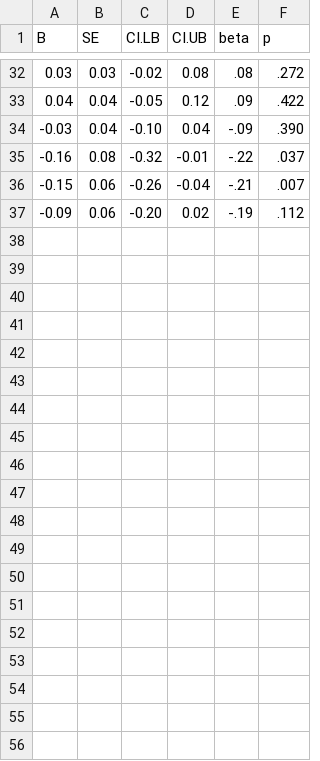
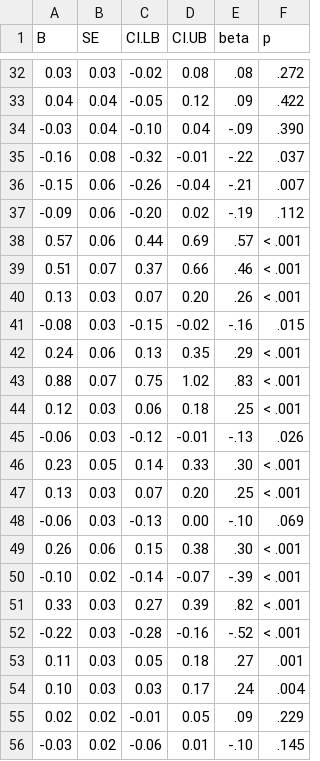
Before and after one commit to alex-strobel/NFC-Grades, a CSV file: pe.physics.csv, drawn as a sheet; only a part is shown, gaps mark what is left out; the diff covers the shown part only; the diff names each change by its address in the sheet, - before the commit and + after, or states it on an @@ line.

```diff
--- a/pe.physics.csv
+++ b/pe.physics.csv
+row 38: 0.57 | 0.06 | 0.44 | 0.69 | .57 | < .001
+row 39: 0.51 | 0.07 | 0.37 | 0.66 | .46 | < .001
+row 40: 0.13 | 0.03 | 0.07 | 0.20 | .26 | < .001
+row 41: -0.08 | 0.03 | -0.15 | -0.02 | -.16 | .015
+row 42: 0.24 | 0.06 | 0.13 | 0.35 | .29 | < .001
+row 43: 0.88 | 0.07 | 0.75 | 1.02 | .83 | < .001
+row 44: 0.12 | 0.03 | 0.06 | 0.18 | .25 | < .001
+row 45: -0.06 | 0.03 | -0.12 | -0.01 | -.13 | .026
+row 46: 0.23 | 0.05 | 0.14 | 0.33 | .30 | < .001
+row 47: 0.13 | 0.03 | 0.07 | 0.20 | .25 | < .001
+row 48: -0.06 | 0.03 | -0.13 | 0.00 | -.10 | .069
+row 49: 0.26 | 0.06 | 0.15 | 0.38 | .30 | < .001
+row 50: -0.10 | 0.02 | -0.14 | -0.07 | -.39 | < .001
+row 51: 0.33 | 0.03 | 0.27 | 0.39 | .82 | < .001
+row 52: -0.22 | 0.03 | -0.28 | -0.16 | -.52 | < .001
+row 53: 0.11 | 0.03 | 0.05 | 0.18 | .27 | .001
+row 54: 0.10 | 0.03 | 0.03 | 0.17 | .24 | .004
+row 55: 0.02 | 0.02 | -0.01 | 0.05 | .09 | .229
+row 56: -0.03 | 0.02 | -0.06 | 0.01 | -.10 | .145
```
Also changed, not shown: 11 added rows elsewhere in this file, pe.chemistry.csv, pe.german.csv, 13 other files.
